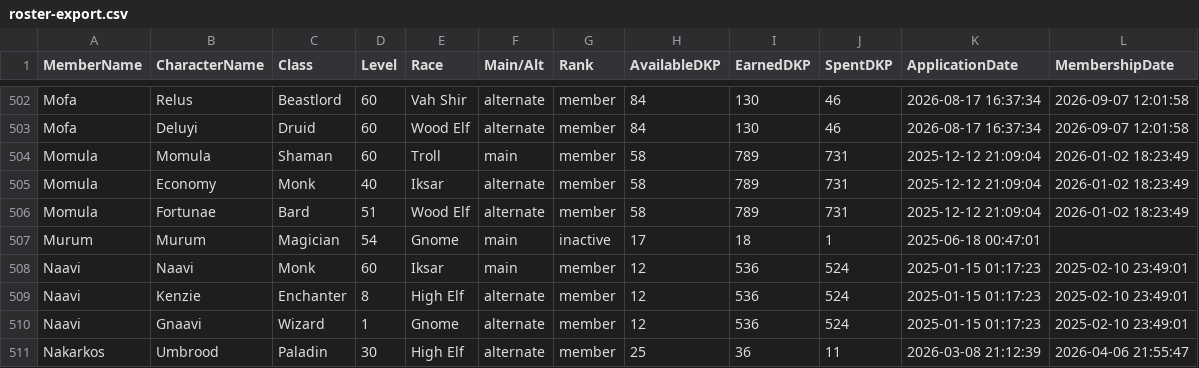
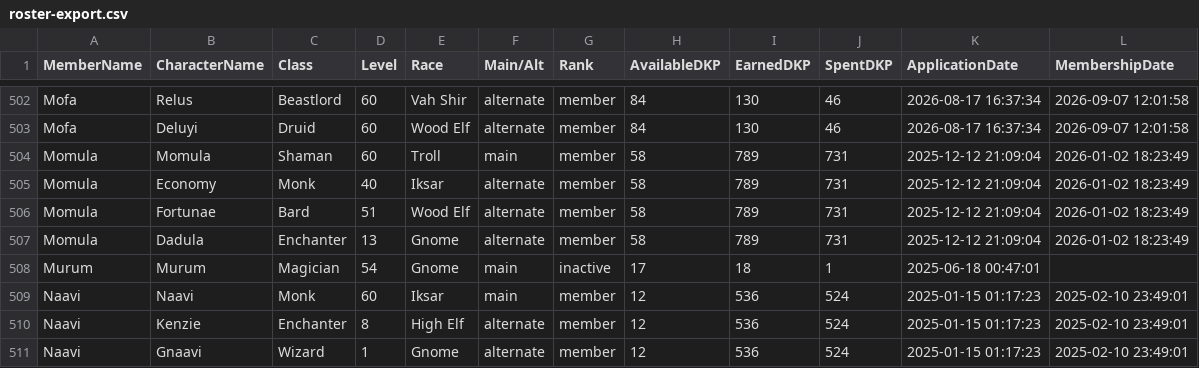
Before and after one commit to Larcen22/Axiom-DKP2, a CSV file: roster-export.csv, drawn as a sheet; only a part is shown, gaps mark what is left out; the shorter side is filled out with more unchanged rows; the diff names each change by its address in the sheet, - before the commit and + after, or states it on an @@ line.

Commit message:
Auto data sync: roster-export.csv, users.json (2026-09-30 01:36 UTC)

```diff
--- a/roster-export.csv
+++ b/roster-export.csv
+row 507: Momula | Dadula | Enchanter | 13 | Gnome | alternate | member | 58 | 789 | 731 | 2025-12-12 21:09:04 | 2026-01-02 18:23:49
```
Also changed, not shown: 1 other file.
